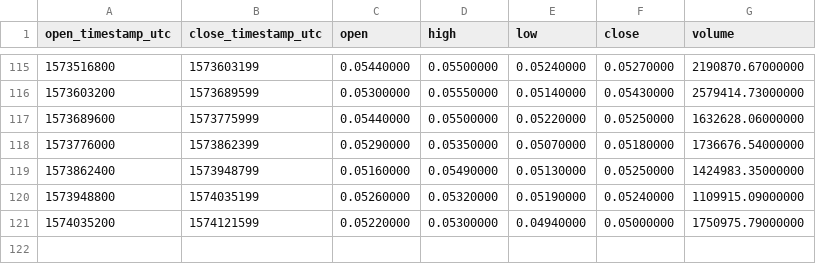
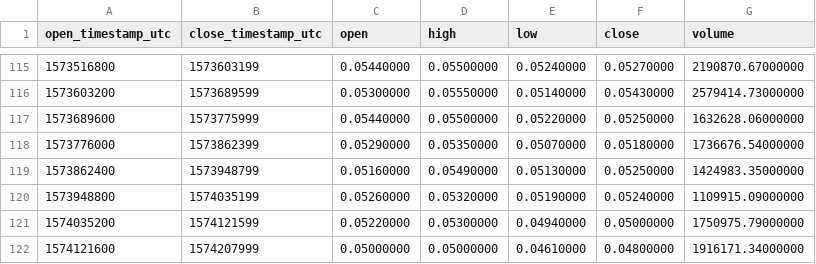
Before and after one commit to cryptobigbro/binance-DUSKUSDT, a CSV file: binance-DUSKUSDT-1d.csv, drawn as a sheet; only a part is shown, gaps mark what is left out.

```diff
--- a/binance-DUSKUSDT-1d.csv
+++ b/binance-DUSKUSDT-1d.csv
@@ -121 +121,2 @@ open_timestamp_utc,close_timestamp_utc,open,high,low,close,volume
 1574035200,1574121599,0.05220000,0.05300000,0.04940000,0.05000000,1750975.79000000
+1574121600,1574207999,0.05000000,0.05000000,0.04610000,0.04800000,1916171.34000000
```
Also changed, not shown: binance-DUSKUSDT-1h.csv.
